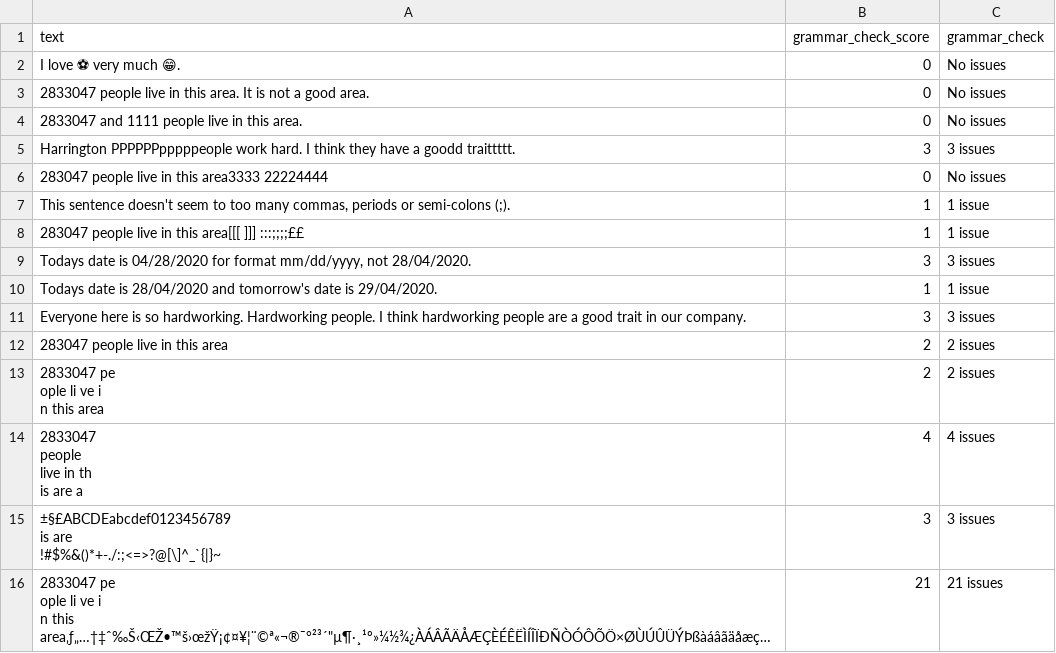
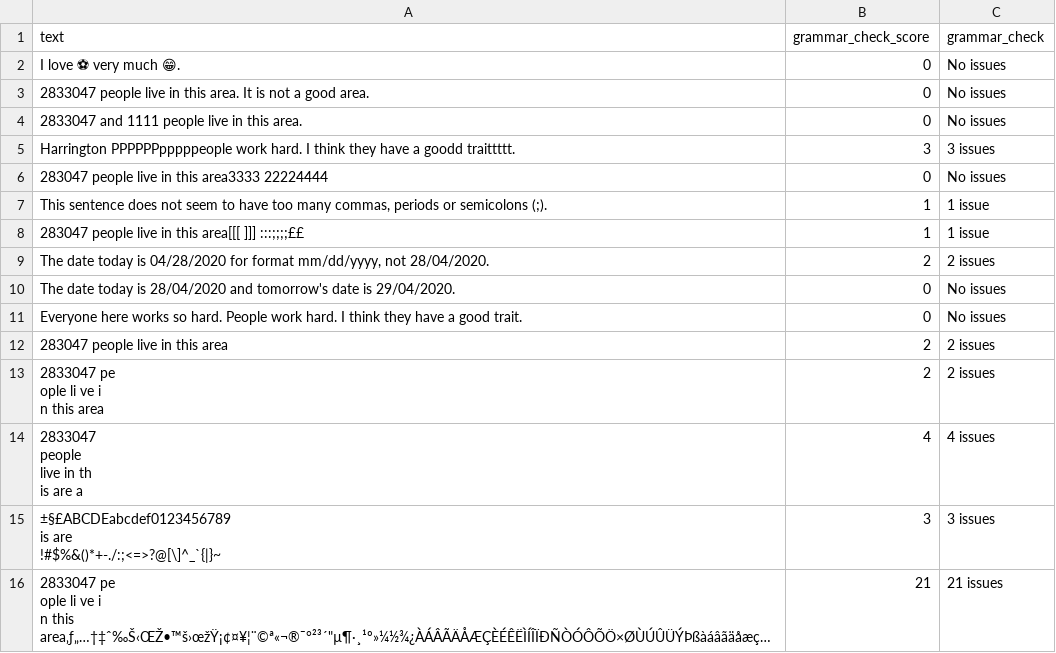
Before and after one commit to neomatrix369/nlp_profiler, a CSV file: slow-tests/acceptance_tests/data/expected_profiled_dataframe_grammar_check.csv, drawn as a sheet; long unchanged cells end in ….

```diff
--- a/slow-tests/acceptance_tests/data/expected_profiled_dataframe_grammar_check.csv
+++ b/slow-tests/acceptance_tests/data/expected_profiled_dataframe_grammar_check.csv
@@ -6,7 +6,7 @@ Harrington PPPPPPpppppeople work hard. I think they have a goodd traittttt.,3,3
 283047 people live in this area3333 22224444,0,No issues
-"This sentence doesn't seem to too many commas, periods or semi-colons (;).",1,1 issue
+"This sentence does not seem to have too many commas, periods or semicolons (;).",1,1 issue
 283047 people live in this area[[[ ]]] :::;;;;££,1,1 issue
-"Todays date is 04/28/2020 for format mm/dd/yyyy, not 28/04/2020.",3,3 issues
-Todays date is 28/04/2020 and tomorrow's date is 29/04/2020.,1,1 issue
-Everyone here is so hardworking. Hardworking people. I think hardworking people are a good trait in our company.,3,3 issues
+"The date today is 04/28/2020 for format mm/dd/yyyy, not 28/04/2020.",2,2 issues
+The date today is 28/04/2020 and tomorrow's date is 29/04/2020.,0,No issues
+Everyone here works so hard. People work hard. I think they have a good trait.,0,No issues
 283047   people live in this  area,2,2 issues
```
Also changed, not shown: slow-tests/acceptance_tests/data/expected_profiled_dataframe_ease_of_reading_check.csv, 8 other files.
